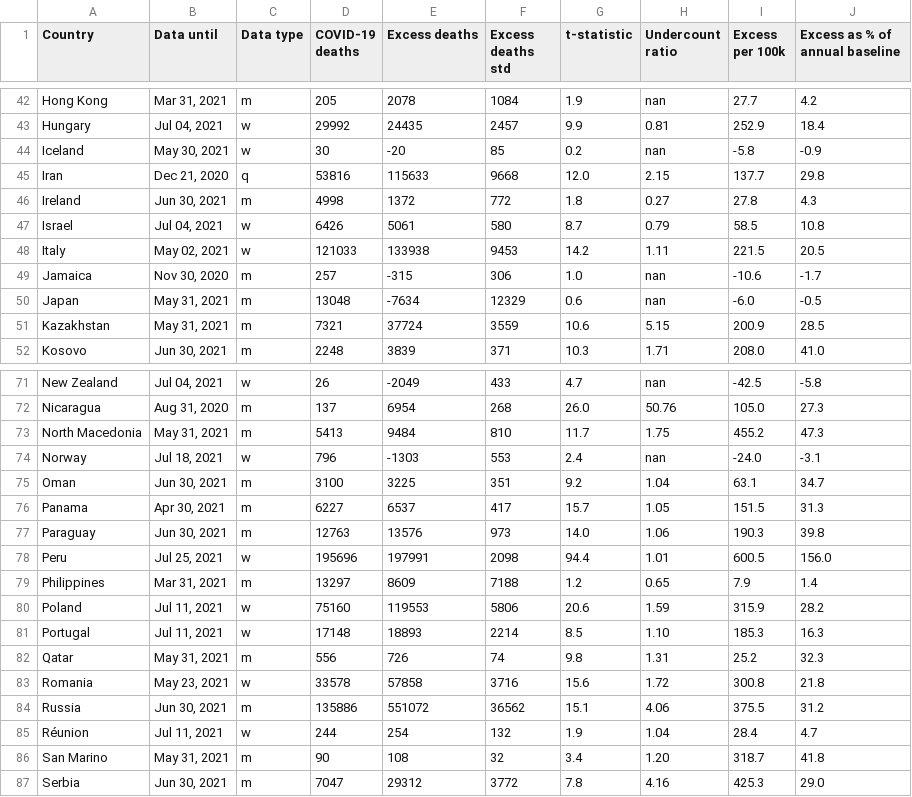
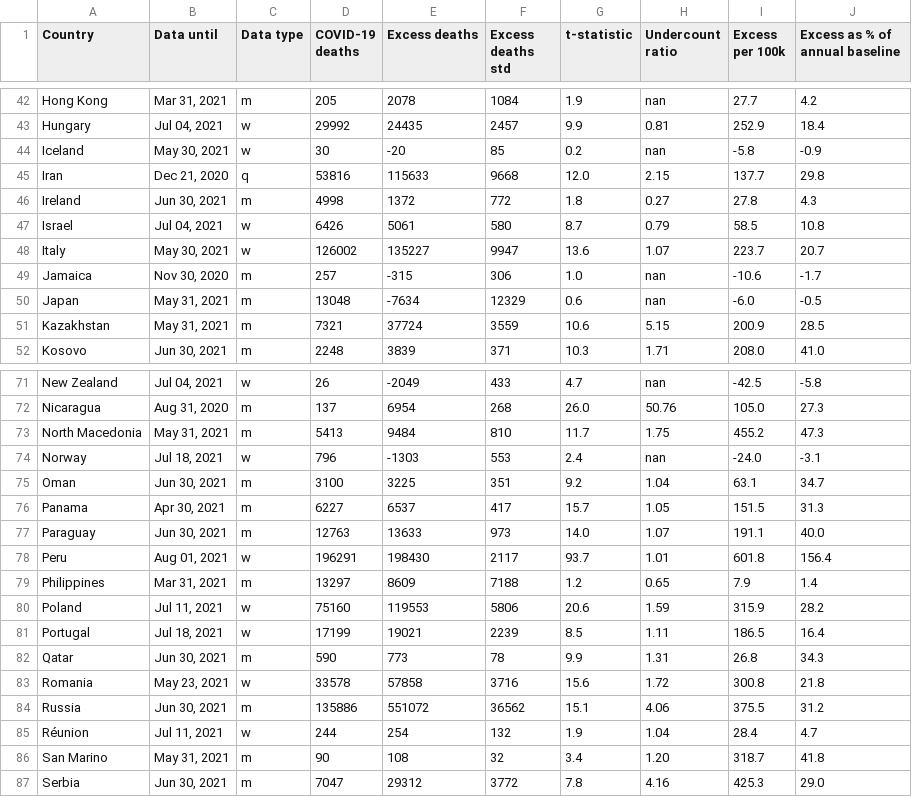
Before and after one commit to dkobak/excess-mortality, a CSV file: excess-mortality.csv, drawn as a sheet; only a part is shown, gaps mark what is left out; the diff covers the shown part only.

```diff
--- a/excess-mortality.csv
+++ b/excess-mortality.csv
@@ -47,3 +47,3 @@ Ireland,"Jun 30, 2021",m,4998,1372,772,1.8,0.27,27.8,4.3
 Israel,"Jul 04, 2021",w,6426,5061,580,8.7,0.79,58.5,10.8
-Italy,"May 02, 2021",w,121033,133938,9453,14.2,1.11,221.5,20.5
+Italy,"May 30, 2021",w,126002,135227,9947,13.6,1.07,223.7,20.7
 Jamaica,"Nov 30, 2020",m,257,-315,306,1.0,nan,-10.6,-1.7
@@ -76,8 +76,8 @@ Oman,"Jun 30, 2021",m,3100,3225,351,9.2,1.04,63.1,34.7
 Panama,"Apr 30, 2021",m,6227,6537,417,15.7,1.05,151.5,31.3
-Paraguay,"Jun 30, 2021",m,12763,13576,973,14.0,1.06,190.3,39.8
-Peru,"Jul 25, 2021",w,195696,197991,2098,94.4,1.01,600.5,156.0
+Paraguay,"Jun 30, 2021",m,12763,13633,973,14.0,1.07,191.1,40.0
+Peru,"Aug 01, 2021",w,196291,198430,2117,93.7,1.01,601.8,156.4
 Philippines,"Mar 31, 2021",m,13297,8609,7188,1.2,0.65,7.9,1.4
 Poland,"Jul 11, 2021",w,75160,119553,5806,20.6,1.59,315.9,28.2
-Portugal,"Jul 11, 2021",w,17148,18893,2214,8.5,1.10,185.3,16.3
-Qatar,"May 31, 2021",m,556,726,74,9.8,1.31,25.2,32.3
+Portugal,"Jul 18, 2021",w,17199,19021,2239,8.5,1.11,186.5,16.4
+Qatar,"Jun 30, 2021",m,590,773,78,9.9,1.31,26.8,34.3
 Romania,"May 23, 2021",w,33578,57858,3716,15.6,1.72,300.8,21.8
```
Also changed, not shown: 15 edited cells elsewhere in this file, excess-mortality-2020.csv, excess-mortality-timeseries.csv, 6 other files.
